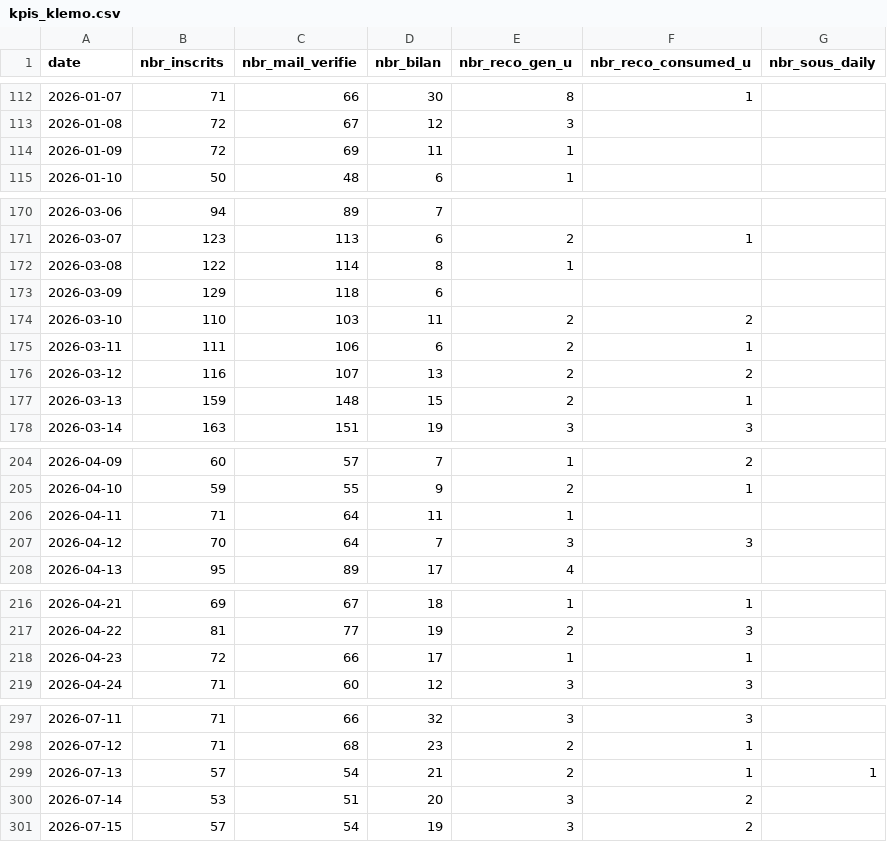
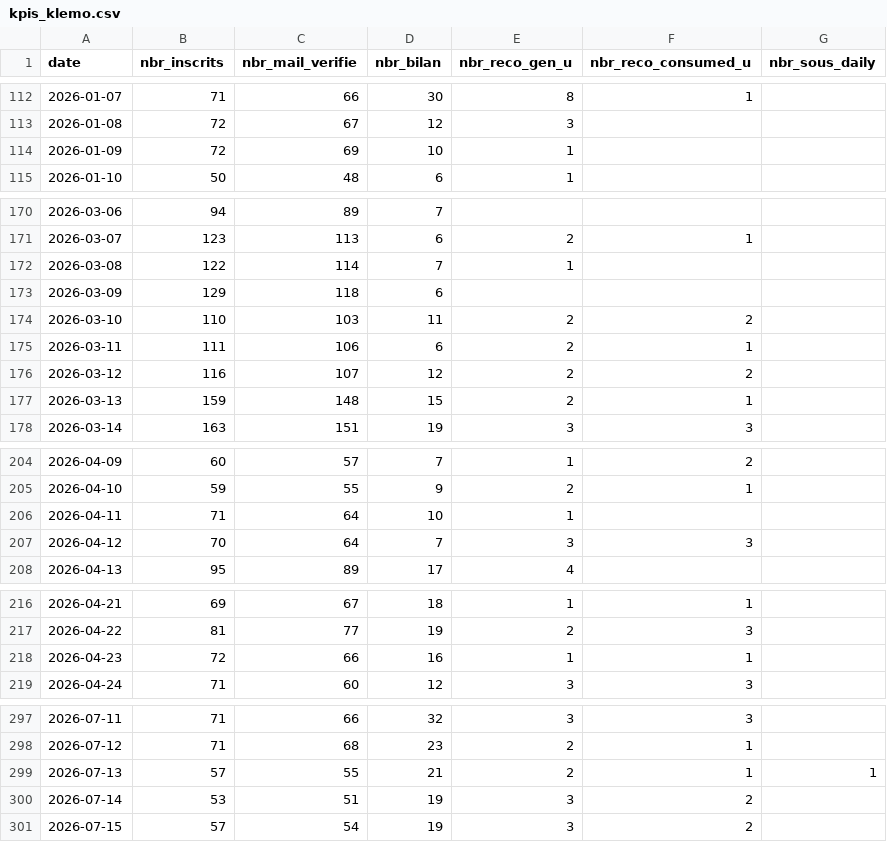
Before and after one commit to yujiedeng/demo_algo_klemo, a CSV file: dataMarket/kpis_klemo.csv, drawn as a sheet; only a part is shown, gaps mark what is left out; the diff covers the shown part only.

```diff
--- a/dataMarket/kpis_klemo.csv
+++ b/dataMarket/kpis_klemo.csv
@@ -113,3 +113,3 @@ date;nbr_inscrits;nbr_mail_verifie;nbr_bilan;nbr_reco_gen_u;nbr_reco_consumed_u;
 2026-01-08;72;67;12;3;;
-2026-01-09;72;69;11;1;;
+2026-01-09;72;69;10;1;;
 2026-01-10;50;48;6;1;;
@@ -171,3 +171,3 @@ date;nbr_inscrits;nbr_mail_verifie;nbr_bilan;nbr_reco_gen_u;nbr_reco_consumed_u;
 2026-03-07;123;113;6;2;1;
-2026-03-08;122;114;8;1;;
+2026-03-08;122;114;7;1;;
 2026-03-09;129;118;6;;;
@@ -175,3 +175,3 @@ date;nbr_inscrits;nbr_mail_verifie;nbr_bilan;nbr_reco_gen_u;nbr_reco_consumed_u;
 2026-03-11;111;106;6;2;1;
-2026-03-12;116;107;13;2;2;
+2026-03-12;116;107;12;2;2;
 2026-03-13;159;148;15;2;1;
@@ -205,3 +205,3 @@ date;nbr_inscrits;nbr_mail_verifie;nbr_bilan;nbr_reco_gen_u;nbr_reco_consumed_u;
 2026-04-10;59;55;9;2;1;
-2026-04-11;71;64;11;1;;
+2026-04-11;71;64;10;1;;
 2026-04-12;70;64;7;3;3;
@@ -217,3 +217,3 @@ date;nbr_inscrits;nbr_mail_verifie;nbr_bilan;nbr_reco_gen_u;nbr_reco_consumed_u;
 2026-04-22;81;77;19;2;3;
-2026-04-23;72;66;17;1;1;
+2026-04-23;72;66;16;1;1;
 2026-04-24;71;60;12;3;3;
@@ -298,4 +298,4 @@ date;nbr_inscrits;nbr_mail_verifie;nbr_bilan;nbr_reco_gen_u;nbr_reco_consumed_u;
 2026-07-12;71;68;23;2;1;
-2026-07-13;57;54;21;2;1;1
-2026-07-14;53;51;20;3;2;
+2026-07-13;57;55;21;2;1;1
+2026-07-14;53;51;19;3;2;
 2026-07-15;57;54;19;3;2;
```
Also changed, not shown: 7 added rows and 21 edited cells elsewhere in this file, 7 other files.
